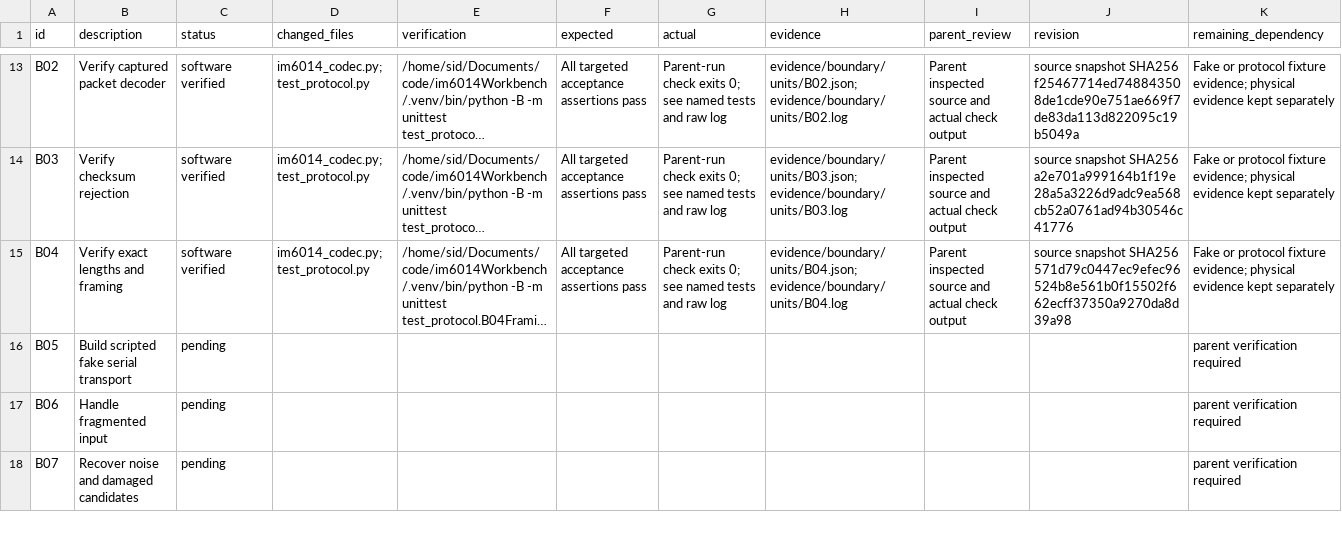
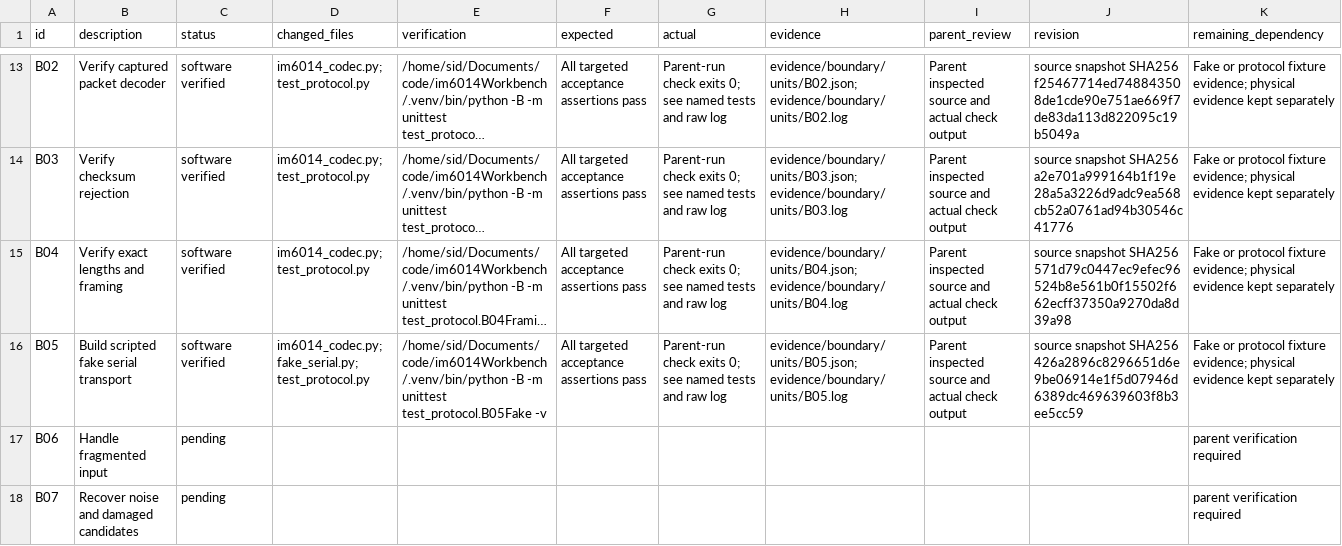
Before and after one commit to sidrk-dev/im6014-arm-control, a TSV file: docs/milestones.tsv, drawn as a sheet; only a part is shown, gaps mark what is left out; long unchanged cells end in …; the diff names each change by its address in the sheet, - before the commit and + after, or states it on an @@ line.

```diff
--- a/docs/milestones.tsv
+++ b/docs/milestones.tsv
-C16 (status): pending
+C16 (status): software verified
-D16 (changed_files): (empty)
+D16 (changed_files): im6014_codec.py; fake_serial.py; test_protocol.py
-E16 (verification): (empty)
+E16 (verification): /home/sid/Documents/code/im6014Workbench/.venv/bin/python -B -m unittest test_protocol.B05Fake -v
-F16 (expected): (empty)
+F16 (expected): All targeted acceptance assertions pass
-G16 (actual): (empty)
+G16 (actual): Parent-run check exits 0; see named tests and raw log
-H16 (evidence): (empty)
+H16 (evidence): evidence/boundary/units/B05.json; evidence/boundary/units/B05.log
-I16 (parent_review): (empty)
+I16 (parent_review): Parent inspected source and actual check output
-J16 (revision): (empty)
+J16 (revision): source snapshot SHA256 426a2896c8296651d6e9be06914e1f5d07946d6389dc469639603f8b3ee5cc59
-K16 (remaining_dependency): parent verification required
+K16 (remaining_dependency): Fake or protocol fixture evidence; physical evidence kept separately
```
Also changed, not shown: docs/decisions.tsv, 7 other files.
